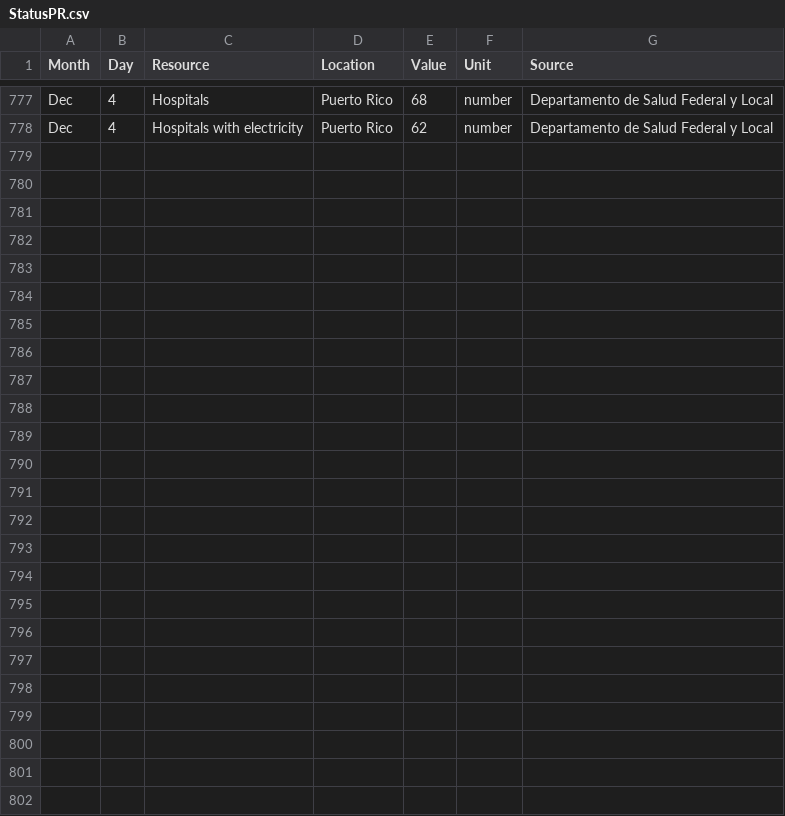
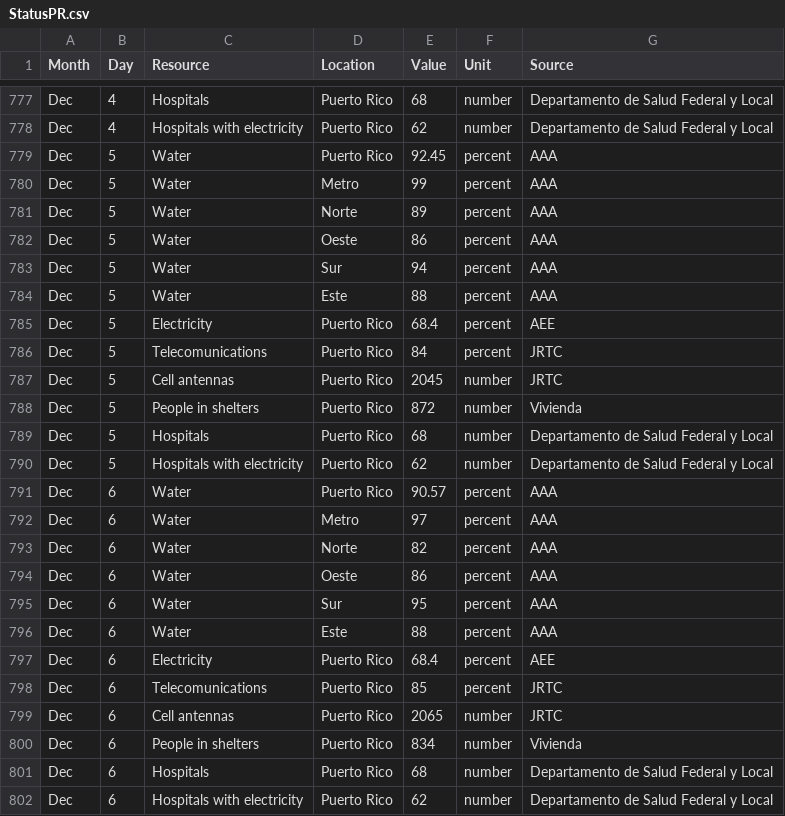
Before and after one commit to majohansson/maria-puerto-rico, a CSV file: data/StatusPR.csv, drawn as a sheet; only a part is shown, gaps mark what is left out; the diff names each change by its address in the sheet, - before the commit and + after, or states it on an @@ line.

```diff
--- a/data/StatusPR.csv
+++ b/data/StatusPR.csv
+row 779: Dec | 5 | Water | Puerto Rico | 92.45 | percent | AAA
+row 780: Dec | 5 | Water | Metro | 99 | percent | AAA
+row 781: Dec | 5 | Water | Norte | 89 | percent | AAA
+row 782: Dec | 5 | Water | Oeste | 86 | percent | AAA
+row 783: Dec | 5 | Water | Sur | 94 | percent | AAA
+row 784: Dec | 5 | Water | Este | 88 | percent | AAA
+row 785: Dec | 5 | Electricity | Puerto Rico | 68.4 | percent | AEE
+row 786: Dec | 5 | Telecomunications | Puerto Rico | 84 | percent | JRTC
+row 787: Dec | 5 | Cell antennas | Puerto Rico | 2045 | number | JRTC
+row 788: Dec | 5 | People in shelters | Puerto Rico | 872 | number | Vivienda
+row 789: Dec | 5 | Hospitals | Puerto Rico | 68 | number | Departamento de Salud Federal y Local
+row 790: Dec | 5 | Hospitals with electricity | Puerto Rico | 62 | number | Departamento de Salud Federal y Local
+row 791: Dec | 6 | Water | Puerto Rico | 90.57 | percent | AAA
+row 792: Dec | 6 | Water | Metro | 97 | percent | AAA
+row 793: Dec | 6 | Water | Norte | 82 | percent | AAA
+row 794: Dec | 6 | Water | Oeste | 86 | percent | AAA
+row 795: Dec | 6 | Water | Sur | 95 | percent | AAA
+row 796: Dec | 6 | Water | Este | 88 | percent | AAA
+row 797: Dec | 6 | Electricity | Puerto Rico | 68.4 | percent | AEE
+row 798: Dec | 6 | Telecomunications | Puerto Rico | 85 | percent | JRTC
+row 799: Dec | 6 | Cell antennas | Puerto Rico | 2065 | number | JRTC
+row 800: Dec | 6 | People in shelters | Puerto Rico | 834 | number | Vivienda
+row 801: Dec | 6 | Hospitals | Puerto Rico | 68 | number | Departamento de Salud Federal y Local
+row 802: Dec | 6 | Hospitals with electricity | Puerto Rico | 62 | number | Departamento de Salud Federal y Local
```
Also changed, not shown: 5 other files.
